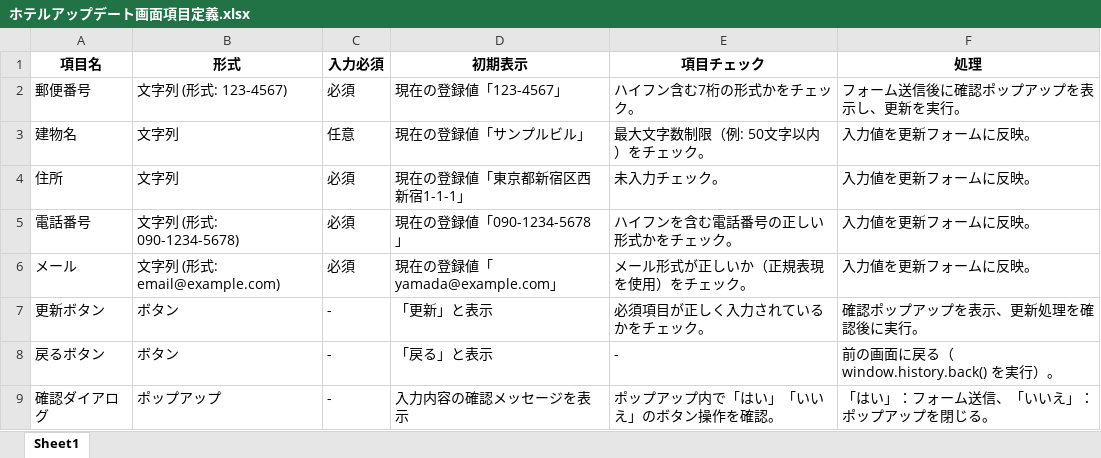
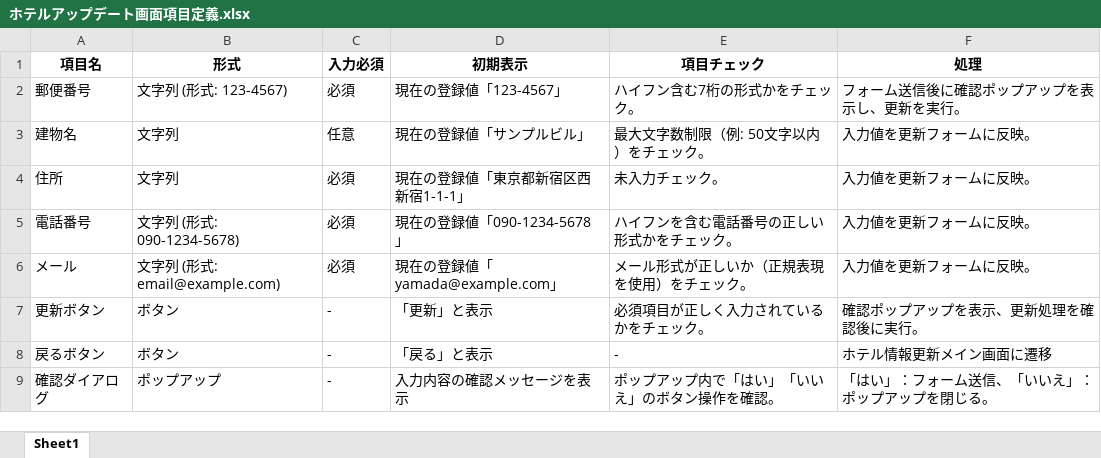
Before and after one commit to IS16-cheese-hotdog/group_project, an Excel workbook: 画面項目定義/ホテルアップデート画面項目定義.xlsx, sheet Sheet1, drawn as a sheet; values as stored, in another font and other column widths than the file's, no borders; the diff names each change by its address in the sheet, - before the commit and + after, or states it on an @@ line.

```diff
--- a/画面項目定義/ホテルアップデート画面項目定義.xlsx (sheet Sheet1)
+++ b/画面項目定義/ホテルアップデート画面項目定義.xlsx (sheet Sheet1)
-F8 (処理): 前の画面に戻る（window.history.back() を実行）。
+F8 (処理): ホテル情報更新メイン画面に遷移
```
Also changed, not shown: 画面項目定義/ホテルプラン画面項目定義.xlsx, 画面項目定義/ホテルリスト画面項目定義.xlsx, 19 other files.
